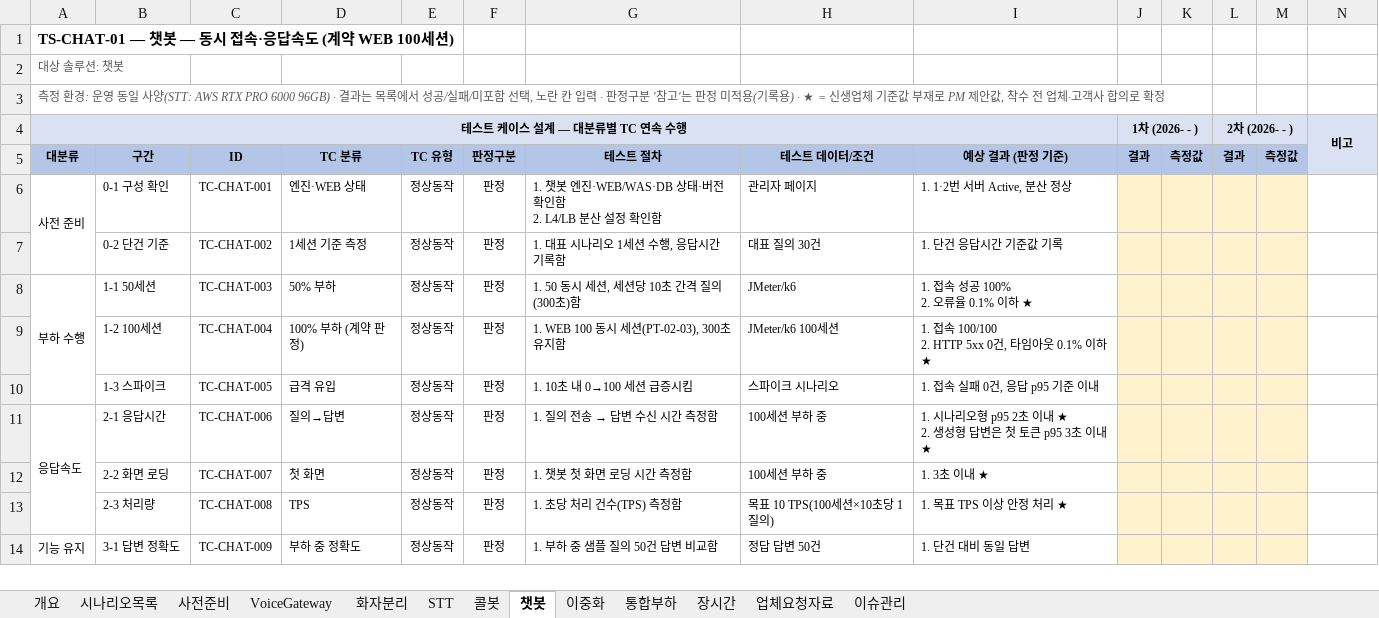
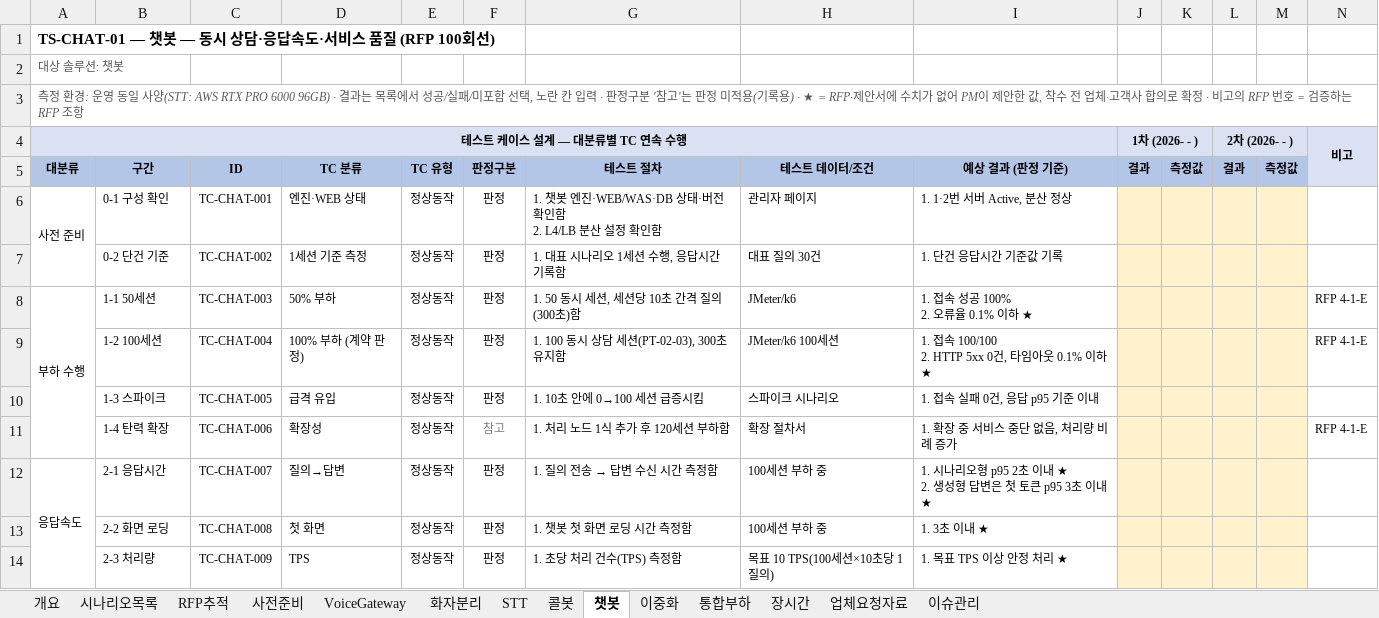
Before and after one commit to changce1204-ops/Project, an Excel workbook: AICC_성능테스트_체크리스트.xlsx, sheet 챗봇, drawn as a sheet; only a part is shown; values as stored, in another font and other column widths than the file's, no borders; removed rows and columns are numbered as before the commit, all else as after; the diff covers the shown part only; the diff names each change by its address in the sheet, - before the commit and + after, or states it on an @@ line.

```diff
--- a/AICC_성능테스트_체크리스트.xlsx (sheet 챗봇)
+++ b/AICC_성능테스트_체크리스트.xlsx (sheet 챗봇)
+sheet tab: RFP추적
-A1 (대분류): TS-CHAT-01 — 챗봇 — 동시 접속·응답속도 (계약 WEB 100세션)
+A1 (대분류): TS-CHAT-01 — 챗봇 — 동시 상담·응답속도·서비스 품질 (RFP 100회선)
-A3 (대분류): …) · ★ = 신생업체 기준값 부재로 PM 제안값, 착수 전 업체·고객사 합의로 확정
+A3 (대분류): …) · ★ = RFP·제안서에 수치가 없어 PM이 제안한 값, 착수 전 업체·고객사 합의로 확정 · 비고의 RFP 번호 = 검증하는 RFP 조항
-N8:N9: (empty)
+N8:N9: RFP 4-1-E
-G9 (테스트 절차): 1. WEB 100 동시 세션(PT-02-03), 300초 유지함
+G9 (테스트 절차): 1. 100 동시 상담 세션(PT-02-03), 300초 유지함
-G10 (테스트 절차): 1. 10초 내 0→100 세션 급증시킴
+G10 (테스트 절차): 1. 10초 안에 0→100 세션 급증시킴
+row 11:  | 1-4 탄력 확장 | TC-CHAT-006 | 확장성 | 정상동작 | 참고 | 1. 처리 노드 1식 추가 후 120세션 부하함 | 확장 절차서 | 1. 확장 중 서비스 중단 없음, 처리량 비례 증가 |  |  |  |  | RFP 4-1-E
-C12 (ID): TC-CHAT-006
+C12 (ID): TC-CHAT-007
-C13 (ID): TC-CHAT-007
+C13 (ID): TC-CHAT-008
-C14 (ID): TC-CHAT-008
+C14 (ID): TC-CHAT-009
-row 14: 기능 유지 | 3-1 답변 정확도 | TC-CHAT-009 | 부하 중 정확도 | 정상동작 | 판정 | 1. 부하 중 샘플 질의 50건 답변 비교함 | 정답 답변 50건 | 1. 단건 대비 동일 답변
```
Also changed, not shown: 9 added rows, 2 removed rows and 6 edited cells elsewhere in this sheet, sheet 콜봇, sheet STT, sheet 이중화, sheet 시나리오목록, sheet 개요, sheet 통합부하, 4 more sheets, formulas that keep their value.
